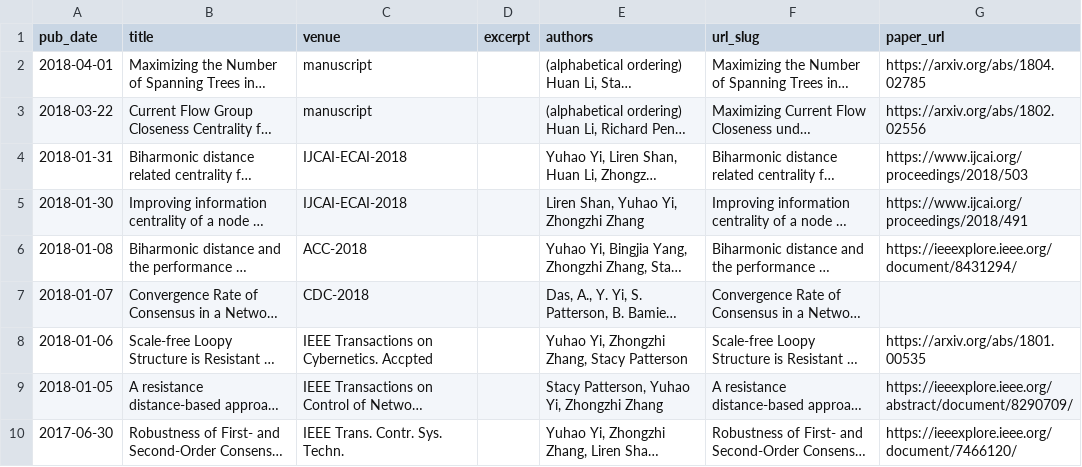
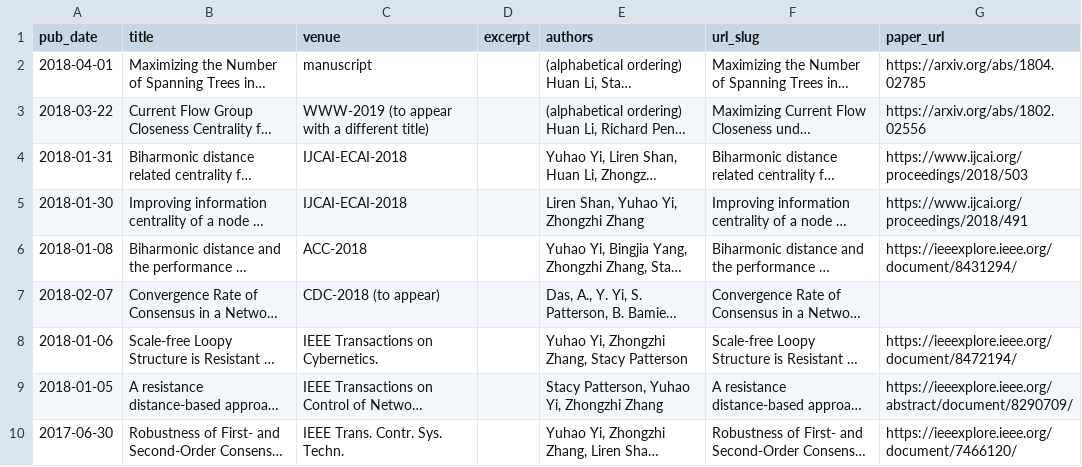
Before and after one commit to yhyi15/yhyi15.github.io, a TSV file: markdown_generator/publications.tsv, drawn as a sheet; only a part is shown; long unchanged cells end in …; the diff names each change by its address in the sheet, - before the commit and + after, or states it on an @@ line.

```diff
--- a/markdown_generator/publications.tsv
+++ b/markdown_generator/publications.tsv
-C3 (venue): manuscript
+C3 (venue): WWW-2019 (to appear with a different title)
-A7 (pub_date): 2018-01-07
+A7 (pub_date): 2018-02-07
-C7 (venue): CDC-2018
+C7 (venue): CDC-2018 (to appear)
-C8 (venue): IEEE Transactions on Cybernetics. Accpted
+C8 (venue): IEEE Transactions on Cybernetics.
-G8 (paper_url): https://arxiv.org/abs/1801.00535
+G8 (paper_url): https://ieeexplore.ieee.org/document/8472194/
```
Also changed, not shown: 3 other files.
